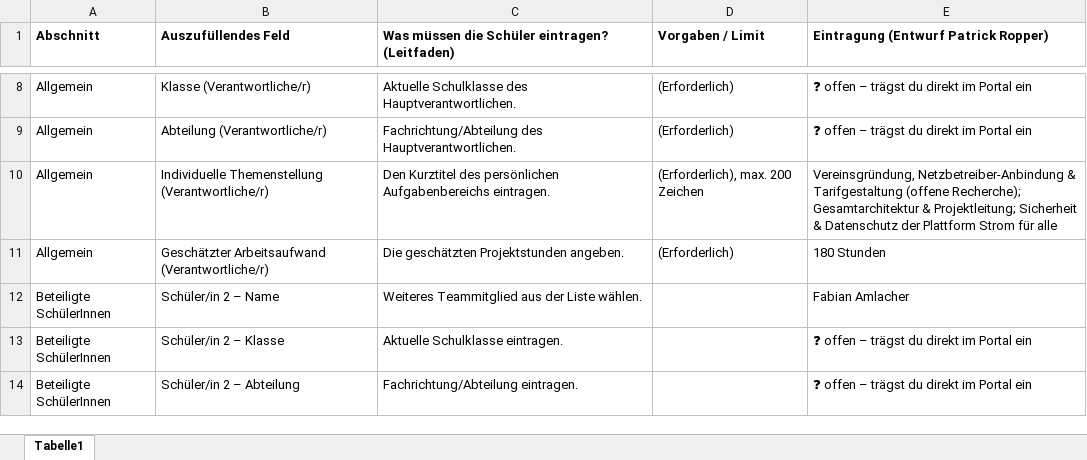
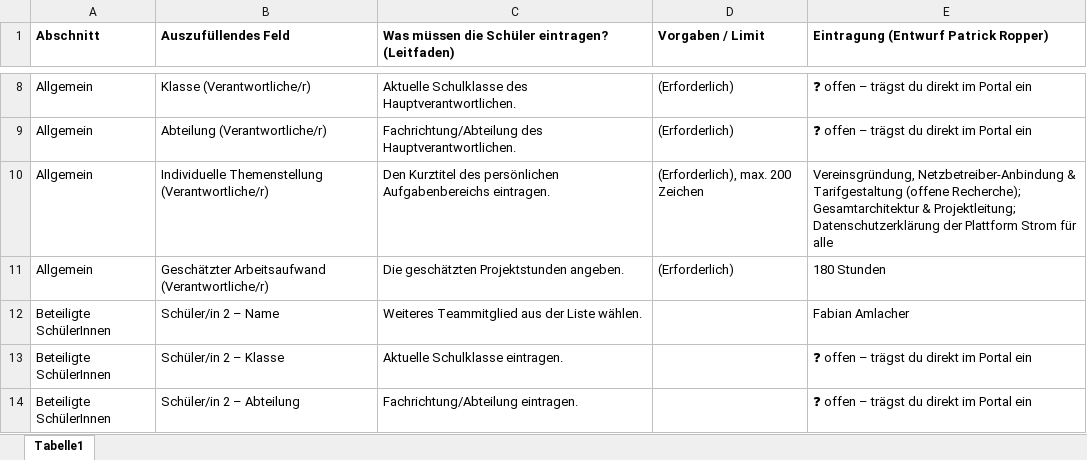
Before and after one commit to ropperp/eeg-platform, an Excel workbook: docs/diplomarbeit/Diplomarbeit_ABA_Eintragung.xlsx, sheet Tabelle1, drawn as a sheet; only a part is shown, gaps mark what is left out; values as stored, in another font and other column widths than the file's, no borders; the diff covers the shown part only; the diff names each change by its address in the sheet, - before the commit and + after, or states it on an @@ line.

```diff
--- a/docs/diplomarbeit/Diplomarbeit_ABA_Eintragung.xlsx (sheet Tabelle1)
+++ b/docs/diplomarbeit/Diplomarbeit_ABA_Eintragung.xlsx (sheet Tabelle1)
-E10: …& Projektleitung; Sicherheit & Datenschutz der Plattform…
+E10: …& Projektleitung; Datenschutzerklärung der Plattform…
```
Also changed, not shown: 1 added row and 8 edited cells elsewhere in this sheet.
